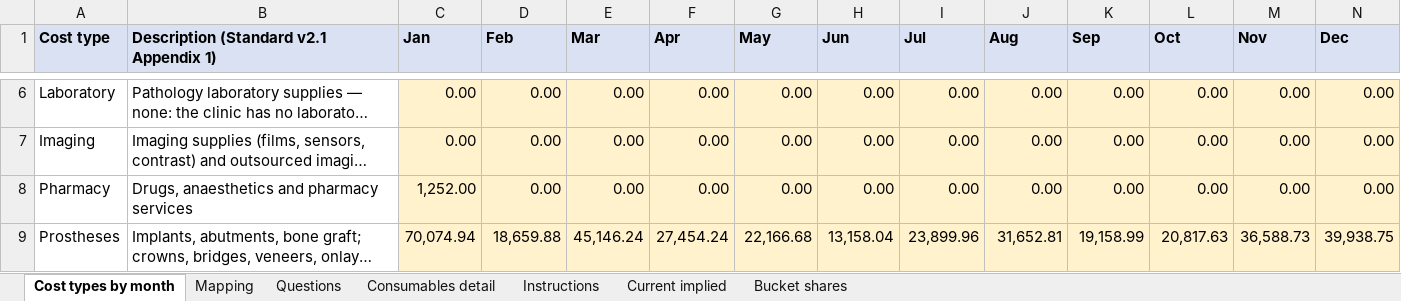
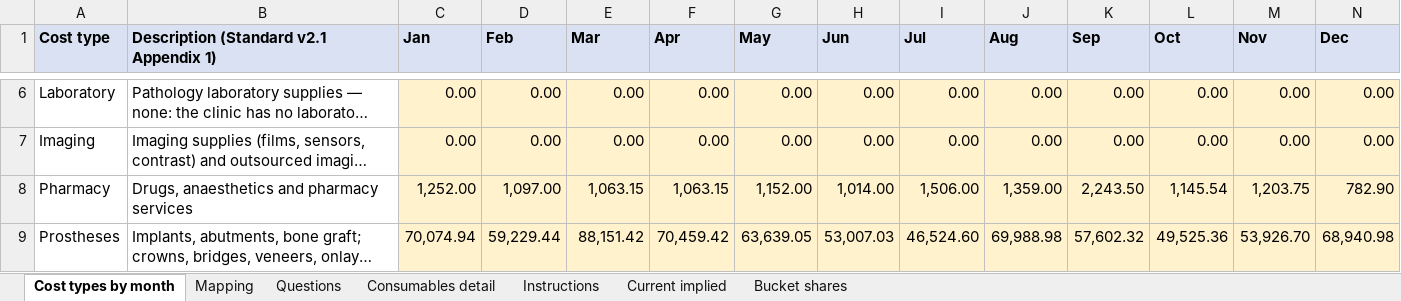
Before and after one commit to htahoun/Clinical-Costing, an Excel workbook: input/Ledger_by_Cost_Type_FY2025.xlsx, sheet Cost types by month, drawn as a sheet; only a part is shown, gaps mark what is left out; long unchanged cells end in …; values as stored, in another font and other column widths than the file's, no borders; the diff covers the shown part only; the diff names each change by its address in the sheet, - before the commit and + after, or states it on an @@ line.

```diff
--- a/input/Ledger_by_Cost_Type_FY2025.xlsx (sheet Cost types by month)
+++ b/input/Ledger_by_Cost_Type_FY2025.xlsx (sheet Cost types by month)
-D8 (Feb): 0.00
+D8 (Feb): 1,097.00
-E8 (Mar): 0.00
+E8 (Mar): 1,063.15
-F8 (Apr): 0.00
+F8 (Apr): 1,063.15
-G8 (May): 0.00
+G8 (May): 1,152.00
-H8 (Jun): 0.00
+H8 (Jun): 1,014.00
-I8 (Jul): 0.00
+I8 (Jul): 1,506.00
-J8 (Aug): 0.00
+J8 (Aug): 1,359.00
-K8 (Sep): 0.00
+K8 (Sep): 2,243.50
-L8 (Oct): 0.00
+L8 (Oct): 1,145.54
-M8 (Nov): 0.00
+M8 (Nov): 1,203.75
-N8 (Dec): 0.00
+N8 (Dec): 782.90
-D9 (Feb): 18,659.88
+D9 (Feb): 59,229.44
-E9 (Mar): 45,146.24
+E9 (Mar): 88,151.42
-F9 (Apr): 27,454.24
+F9 (Apr): 70,459.42
-G9 (May): 22,166.68
+G9 (May): 63,639.05
-H9 (Jun): 13,158.04
+H9 (Jun): 53,007.03
-I9 (Jul): 23,899.96
+I9 (Jul): 46,524.60
-J9 (Aug): 31,652.81
+J9 (Aug): 69,988.98
-K9 (Sep): 19,158.99
+K9 (Sep): 57,602.32
-L9 (Oct): 20,817.63
+L9 (Oct): 49,525.36
-M9 (Nov): 36,588.73
+M9 (Nov): 53,926.70
-N9 (Dec): 39,938.75
+N9 (Dec): 68,940.98
```
Also changed, not shown: 22 edited cells elsewhere in this sheet, sheet Consumables detail, sheet Mapping, sheet Questions, output/January_Model_Report.xlsx, output/Rerouting_Internal_to_DOH.xlsx, 45 other files.
